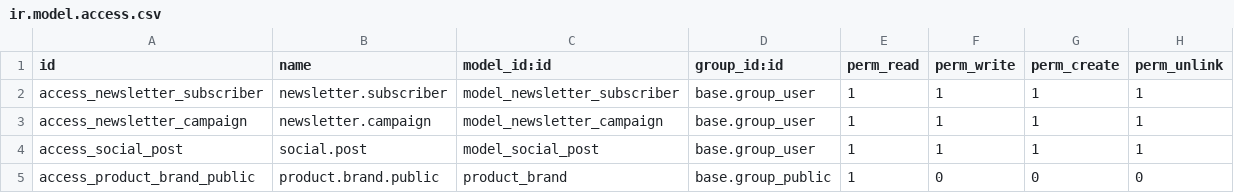
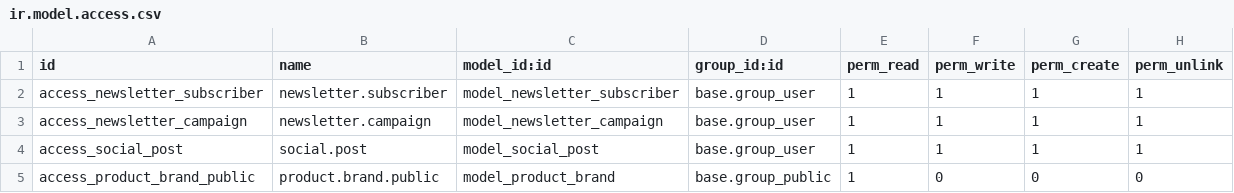
Before and after one commit to exocoms-teams/e-commerce, a CSV file: sneakers/security/ir.model.access.csv, drawn as a sheet.

Commit message:
fix: module activation — Many2many relation table, security model_id refs

```diff
--- a/sneakers/security/ir.model.access.csv
+++ b/sneakers/security/ir.model.access.csv
@@ -4,2 +4,2 @@ access_newsletter_campaign,newsletter.campaign,model_newsletter_campaign,base.gr
 access_social_post,social.post,model_social_post,base.group_user,1,1,1,1
-access_product_brand_public,product.brand.public,product_brand,base.group_public,1,0,0,0
+access_product_brand_public,product.brand.public,model_product_brand,base.group_public,1,0,0,0
```
Also changed, not shown: 2 other files.
